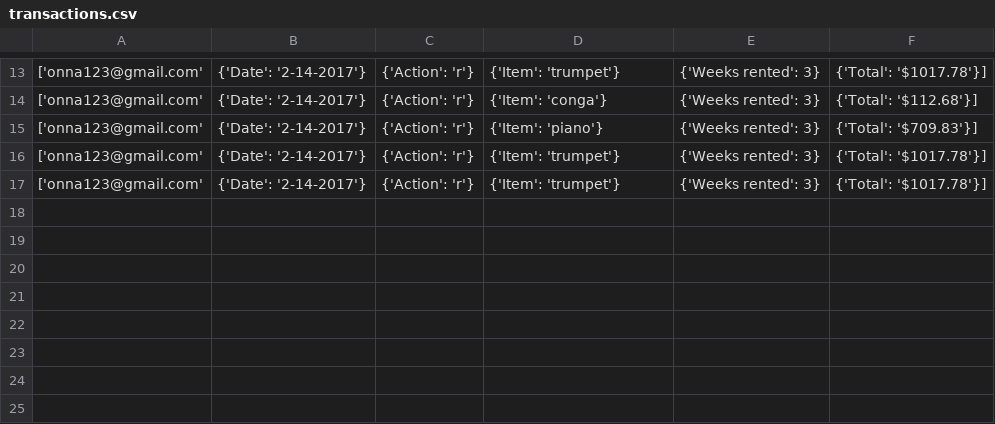
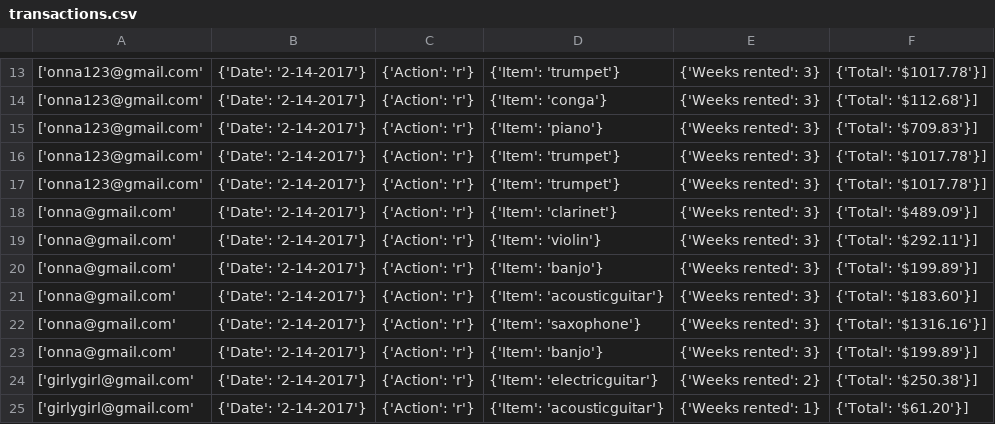
Before and after one commit to Milttreonna/instrurent, a CSV file: transactions.csv, drawn as a sheet; only a part is shown, gaps mark what is left out.

```diff
--- a/transactions.csv
+++ b/transactions.csv
@@ -17 +17,9 @@
 ['onna123@gmail.com', {'Date': '2-14-2017'}, {'Action': 'r'}, {'Item': 'trumpet'}, {'Weeks rented': 3}, {'Total': '$1017.78'}]
+['onna@gmail.com', {'Date': '2-14-2017'}, {'Action': 'r'}, {'Item': 'clarinet'}, {'Weeks rented': 3}, {'Total': '$489.09'}]
+['onna@gmail.com', {'Date': '2-14-2017'}, {'Action': 'r'}, {'Item': 'violin'}, {'Weeks rented': 3}, {'Total': '$292.11'}]
+['onna@gmail.com', {'Date': '2-14-2017'}, {'Action': 'r'}, {'Item': 'banjo'}, {'Weeks rented': 3}, {'Total': '$199.89'}]
+['onna@gmail.com', {'Date': '2-14-2017'}, {'Action': 'r'}, {'Item': 'acousticguitar'}, {'Weeks rented': 3}, {'Total': '$183.60'}]
+['onna@gmail.com', {'Date': '2-14-2017'}, {'Action': 'r'}, {'Item': 'saxophone'}, {'Weeks rented': 3}, {'Total': '$1316.16'}]
+['onna@gmail.com', {'Date': '2-14-2017'}, {'Action': 'r'}, {'Item': 'banjo'}, {'Weeks rented': 3}, {'Total': '$199.89'}]
+['girlygirl@gmail.com', {'Date': '2-14-2017'}, {'Action': 'r'}, {'Item': 'electricguitar'}, {'Weeks rented': 2}, {'Total': '$250.38'}]
+['girlygirl@gmail.com', {'Date': '2-14-2017'}, {'Action': 'r'}, {'Item': 'acousticguitar'}, {'Weeks rented': 1}, {'Total': '$61.20'}]
```
Also changed, not shown: 3 other files.
